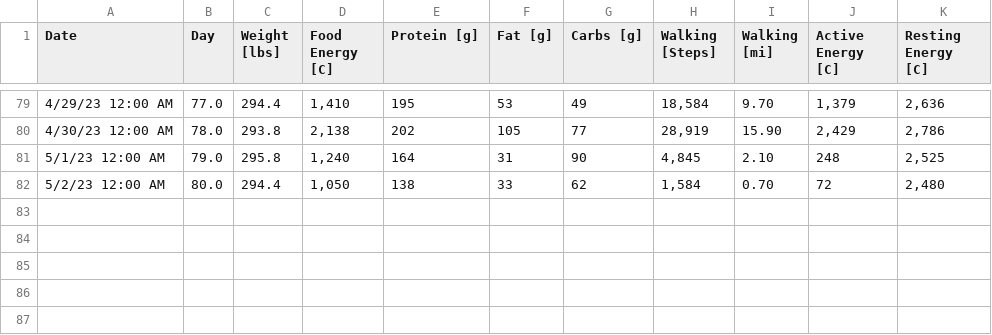
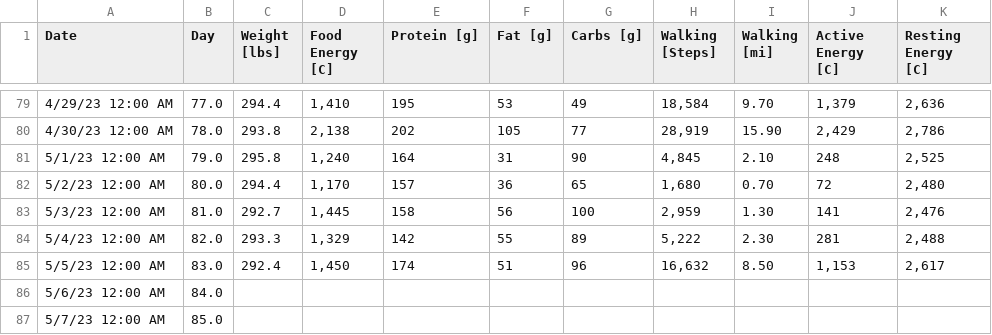
Before and after one commit to csp256/csp256.github.io, a CSV file: fitness/Data-Raw.csv, drawn as a sheet; only a part is shown, gaps mark what is left out.

```diff
--- a/fitness/Data-Raw.csv
+++ b/fitness/Data-Raw.csv
@@ -81,2 +81,7 @@ Date,Day,Weight [lbs],Food Energy [C],Protein [g],Fat [g],Carbs [g],Walking [Ste
 5/1/23 12:00 AM,79.0,295.8,"1,240",164,31,90,"4,845",2.10,248,"2,525"
-5/2/23 12:00 AM,80.0,294.4,"1,050",138,33,62,"1,584",0.70,72,"2,480"
+5/2/23 12:00 AM,80.0,294.4,"1,170",157,36,65,"1,680",0.70,72,"2,480"
+5/3/23 12:00 AM,81.0,292.7,"1,445",158,56,100,"2,959",1.30,141,"2,476"
+5/4/23 12:00 AM,82.0,293.3,"1,329",142,55,89,"5,222",2.30,281,"2,488"
+5/5/23 12:00 AM,83.0,292.4,"1,450",174,51,96,"16,632",8.50,"1,153","2,617"
+5/6/23 12:00 AM,84.0,,,,,,,,,
+5/7/23 12:00 AM,85.0,,,,,,,,,
```
Also changed, not shown: 1 other file.
